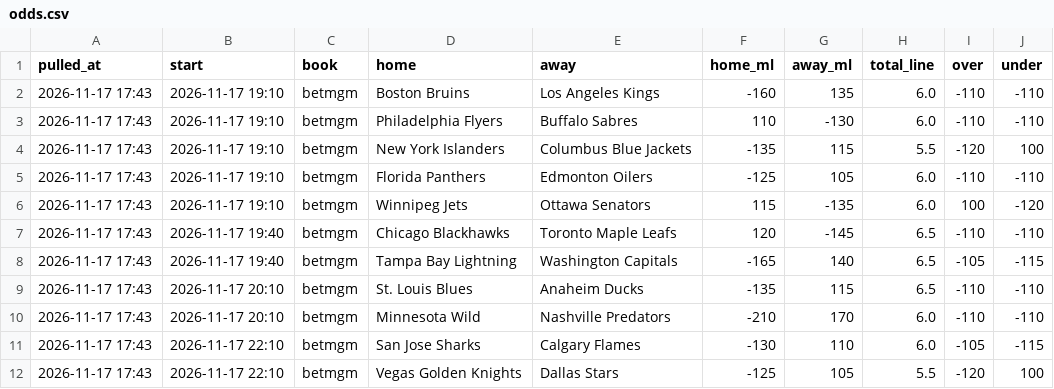
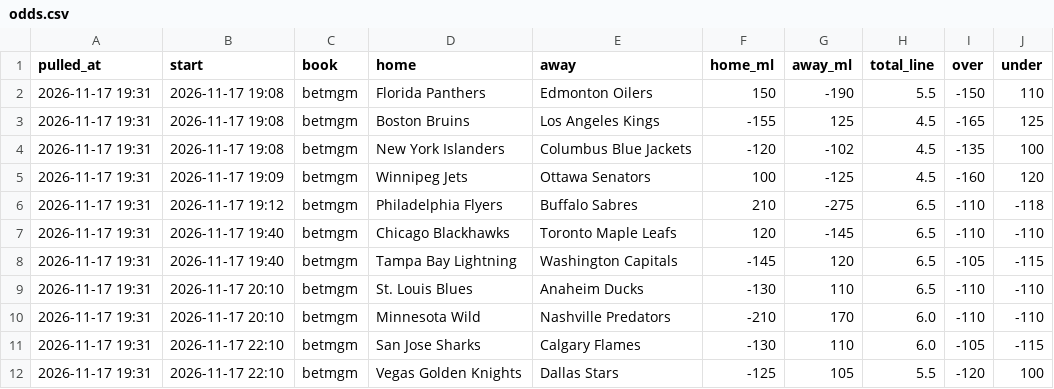
Before and after one commit to alanwevans1617-source/alan-nhl-model, a CSV file: odds.csv, drawn as a sheet.

```diff
--- a/odds.csv
+++ b/odds.csv
@@ -1,12 +1,12 @@
 pulled_at,start,book,home,away,home_ml,away_ml,total_line,over,under
-2026-11-17 17:43,2026-11-17 19:10,betmgm,Boston Bruins,Los Angeles Kings,-160,135,6.0,-110,-110
-2026-11-17 17:43,2026-11-17 19:10,betmgm,Philadelphia Flyers,Buffalo Sabres,110,-130,6.0,-110,-110
-2026-11-17 17:43,2026-11-17 19:10,betmgm,New York Islanders,Columbus Blue Jackets,-135,115,5.5,-120,100
-2026-11-17 17:43,2026-11-17 19:10,betmgm,Florida Panthers,Edmonton Oilers,-125,105,6.0,-110,-110
-2026-11-17 17:43,2026-11-17 19:10,betmgm,Winnipeg Jets,Ottawa Senators,115,-135,6.0,100,-120
-2026-11-17 17:43,2026-11-17 19:40,betmgm,Chicago Blackhawks,Toronto Maple Leafs,120,-145,6.5,-110,-110
-2026-11-17 17:43,2026-11-17 19:40,betmgm,Tampa Bay Lightning,Washington Capitals,-165,140,6.5,-105,-115
-2026-11-17 17:43,2026-11-17 20:10,betmgm,St. Louis Blues,Anaheim Ducks,-135,115,6.5,-110,-110
-2026-11-17 17:43,2026-11-17 20:10,betmgm,Minnesota Wild,Nashville Predators,-210,170,6.0,-110,-110
-2026-11-17 17:43,2026-11-17 22:10,betmgm,San Jose Sharks,Calgary Flames,-130,110,6.0,-105,-115
-2026-11-17 17:43,2026-11-17 22:10,betmgm,Vegas Golden Knights,Dallas Stars,-125,105,5.5,-120,100
+2026-11-17 19:31,2026-11-17 19:08,betmgm,Florida Panthers,Edmonton Oilers,150,-190,5.5,-150,110
+2026-11-17 19:31,2026-11-17 19:08,betmgm,Boston Bruins,Los Angeles Kings,-155,125,4.5,-165,125
+2026-11-17 19:31,2026-11-17 19:08,betmgm,New York Islanders,Columbus Blue Jackets,-120,-102,4.5,-135,100
+2026-11-17 19:31,2026-11-17 19:09,betmgm,Winnipeg Jets,Ottawa Senators,100,-125,4.5,-160,120
+2026-11-17 19:31,2026-11-17 19:12,betmgm,Philadelphia Flyers,Buffalo Sabres,210,-275,6.5,-110,-118
+2026-11-17 19:31,2026-11-17 19:40,betmgm,Chicago Blackhawks,Toronto Maple Leafs,120,-145,6.5,-110,-110
+2026-11-17 19:31,2026-11-17 19:40,betmgm,Tampa Bay Lightning,Washington Capitals,-145,120,6.5,-105,-115
+2026-11-17 19:31,2026-11-17 20:10,betmgm,St. Louis Blues,Anaheim Ducks,-130,110,6.5,-110,-110
+2026-11-17 19:31,2026-11-17 20:10,betmgm,Minnesota Wild,Nashville Predators,-210,170,6.0,-110,-110
+2026-11-17 19:31,2026-11-17 22:10,betmgm,San Jose Sharks,Calgary Flames,-130,110,6.0,-105,-115
+2026-11-17 19:31,2026-11-17 22:10,betmgm,Vegas Golden Knights,Dallas Stars,-125,105,5.5,-120,100
```
Also changed, not shown: goalies.csv, 7 other files.
